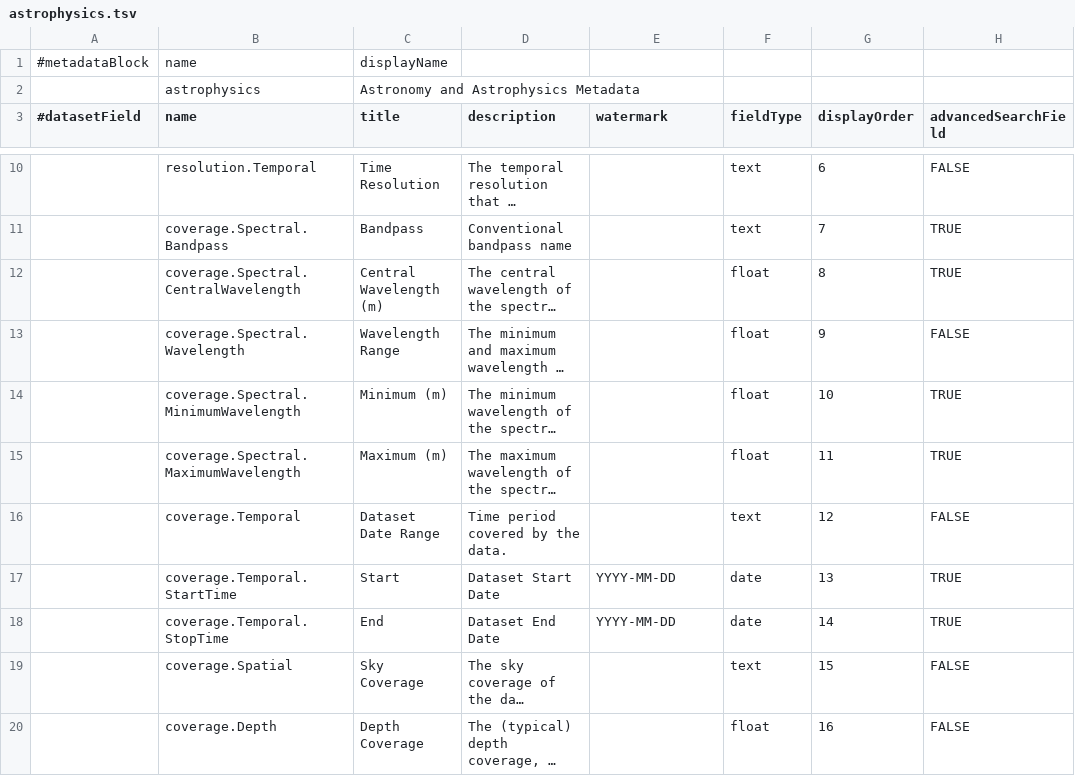
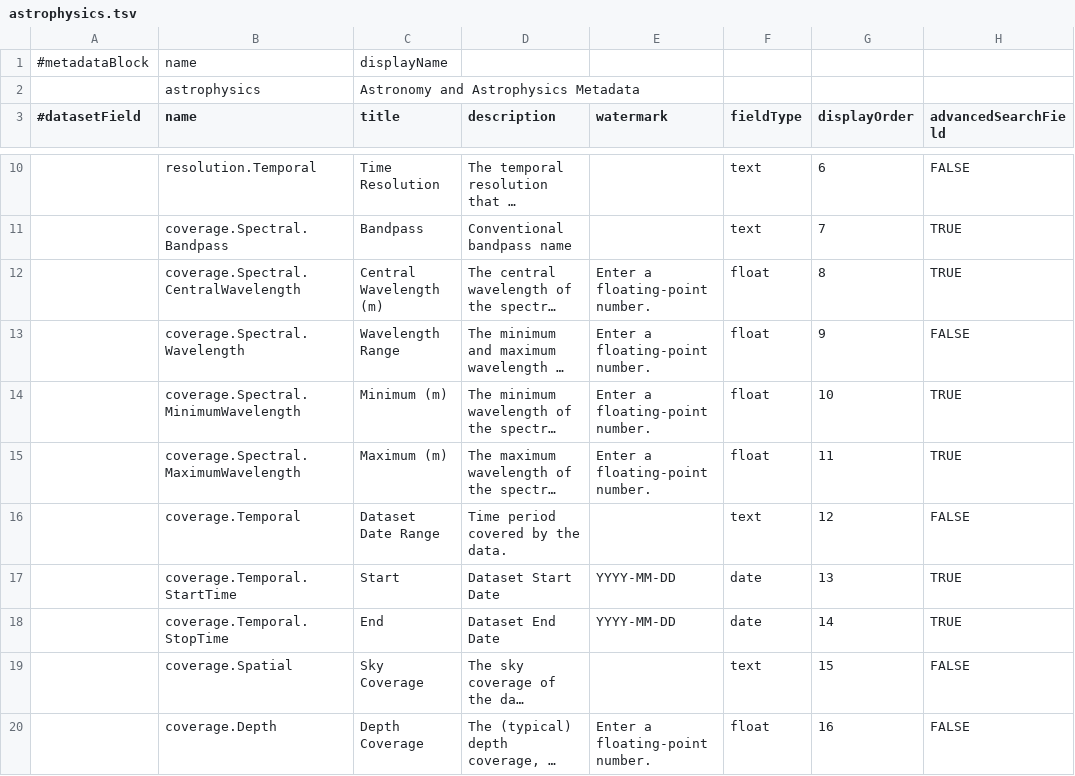
Before and after one commit to IQSS/dataverse, a TSV file: scripts/api/data/metadatablocks/astrophysics.tsv, drawn as a sheet; only a part is shown, gaps mark what is left out; long unchanged cells end in …; the diff covers the shown part only; the diff names each change by its address in the sheet, - before the commit and + after, or states it on an @@ line.

```diff
--- a/scripts/api/data/metadatablocks/astrophysics.tsv
+++ b/scripts/api/data/metadatablocks/astrophysics.tsv
-E12:E15 (watermark): (empty)
+E12:E15 (watermark): Enter a floating-point number.
-E20 (watermark): (empty)
+E20 (watermark): Enter a floating-point number.
```
Also changed, not shown: 7 edited cells elsewhere in this file, scripts/api/data/metadatablocks/journals.tsv, scripts/api/data/metadatablocks/social_science.tsv, 5 other files.
